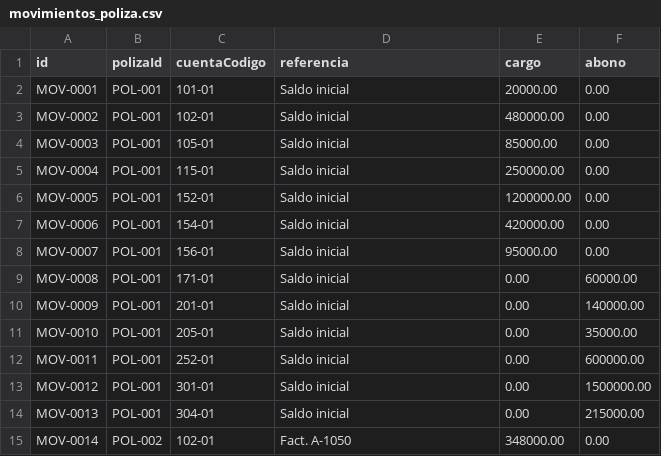
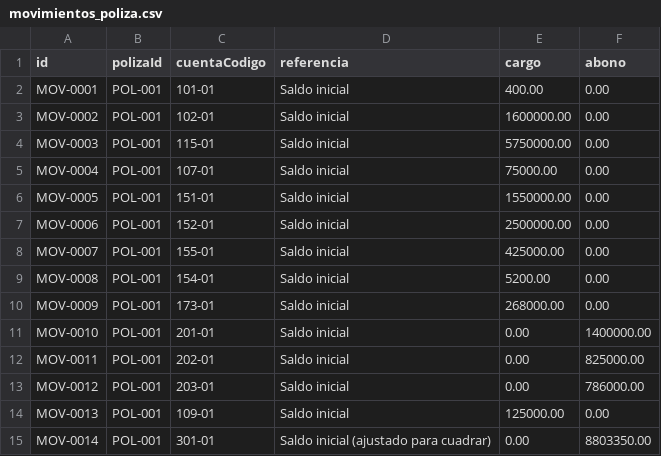
Before and after one commit to patpro2222/COIPEL_UP, a CSV file: datos/demo/movimientos_poliza.csv, drawn as a sheet; only a part is shown; the diff covers the shown part only.

```diff
--- a/datos/demo/movimientos_poliza.csv
+++ b/datos/demo/movimientos_poliza.csv
@@ -1,15 +1,15 @@
 id,polizaId,cuentaCodigo,referencia,cargo,abono
-MOV-0001,POL-001,101-01,Saldo inicial,20000.00,0.00
-MOV-0002,POL-001,102-01,Saldo inicial,480000.00,0.00
-MOV-0003,POL-001,105-01,Saldo inicial,85000.00,0.00
-MOV-0004,POL-001,115-01,Saldo inicial,250000.00,0.00
-MOV-0005,POL-001,152-01,Saldo inicial,1200000.00,0.00
-MOV-0006,POL-001,154-01,Saldo inicial,420000.00,0.00
-MOV-0007,POL-001,156-01,Saldo inicial,95000.00,0.00
-MOV-0008,POL-001,171-01,Saldo inicial,0.00,60000.00
-MOV-0009,POL-001,201-01,Saldo inicial,0.00,140000.00
-MOV-0010,POL-001,205-01,Saldo inicial,0.00,35000.00
-MOV-0011,POL-001,252-01,Saldo inicial,0.00,600000.00
-MOV-0012,POL-001,301-01,Saldo inicial,0.00,1500000.00
-MOV-0013,POL-001,304-01,Saldo inicial,0.00,215000.00
-MOV-0014,POL-002,102-01,Fact. A-1050,348000.00,0.00
+MOV-0001,POL-001,101-01,Saldo inicial,400.00,0.00
+MOV-0002,POL-001,102-01,Saldo inicial,1600000.00,0.00
+MOV-0003,POL-001,115-01,Saldo inicial,5750000.00,0.00
+MOV-0004,POL-001,107-01,Saldo inicial,75000.00,0.00
+MOV-0005,POL-001,151-01,Saldo inicial,1550000.00,0.00
+MOV-0006,POL-001,152-01,Saldo inicial,2500000.00,0.00
+MOV-0007,POL-001,155-01,Saldo inicial,425000.00,0.00
+MOV-0008,POL-001,154-01,Saldo inicial,5200.00,0.00
+MOV-0009,POL-001,173-01,Saldo inicial,268000.00,0.00
+MOV-0010,POL-001,201-01,Saldo inicial,0.00,1400000.00
+MOV-0011,POL-001,202-01,Saldo inicial,0.00,825000.00
+MOV-0012,POL-001,203-01,Saldo inicial,0.00,786000.00
+MOV-0013,POL-001,109-01,Saldo inicial,125000.00,0.00
+MOV-0014,POL-001,301-01,Saldo inicial (ajustado para cuadrar),0.00,8803350.00
```
Also changed, not shown: 17 removed rows and 37 edited cells elsewhere in this file, datos/demo/catalogo_cuentas.csv, 5 other files.
